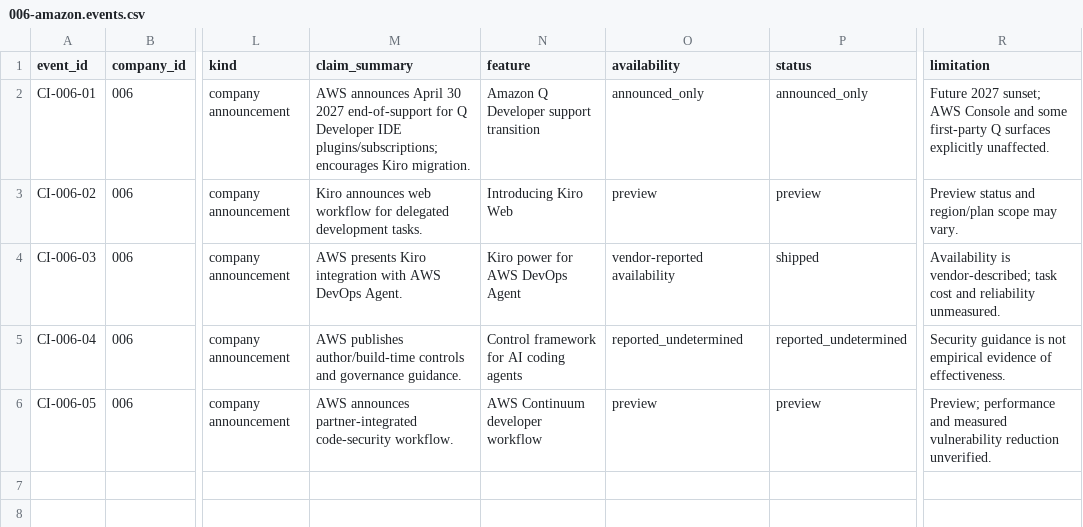
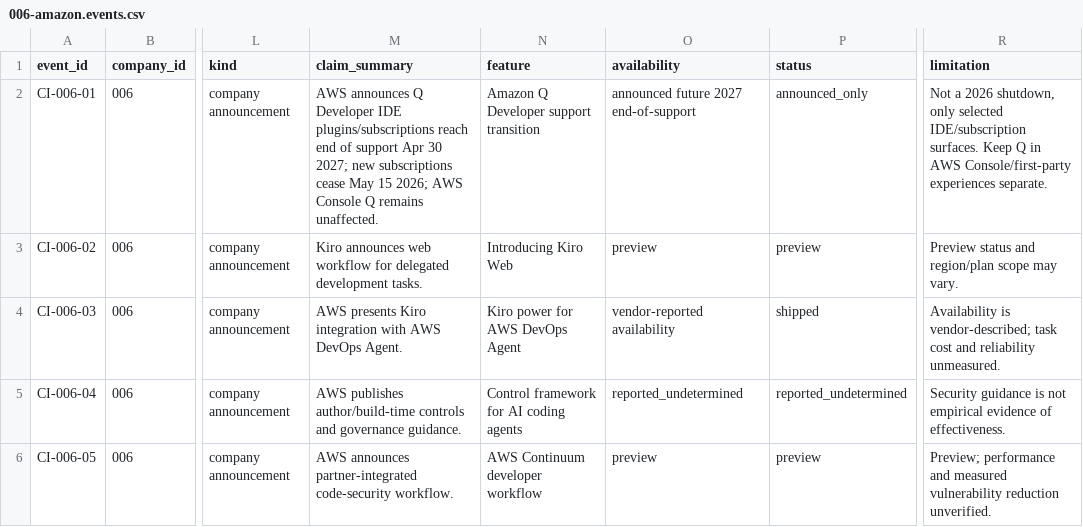
Before and after one commit to MSKazemi/github-trending-1000-study, a CSV file: research/company-intelligence/2026-04-12_2026-10-12/006-amazon.events.csv, drawn as a sheet; only a part is shown, gaps mark what is left out; the diff names each change by its address in the sheet, - before the commit and + after, or states it on an @@ line.

Commit message:
research(#72): align dated machine ledger with documentary source QA

```diff
--- a/research/company-intelligence/2026-04-12_2026-10-12/006-amazon.events.csv
+++ b/research/company-intelligence/2026-04-12_2026-10-12/006-amazon.events.csv
-M2 (claim_summary): AWS announces April 30 2027 end-of-support for Q Developer IDE plugins/subscriptions; encourages Kiro migration.
+M2 (claim_summary): AWS announces Q Developer IDE plugins/subscriptions reach end of support Apr 30 2027; new subscriptions cease May 15 2026; AWS Console Q remains unaffected.
-O2 (availability): announced_only
+O2 (availability): announced future 2027 end-of-support
-R2 (limitation): Future 2027 sunset; AWS Console and some first-party Q surfaces explicitly unaffected.
+R2 (limitation): Not a 2026 shutdown, only selected IDE/subscription surfaces. Keep Q in AWS Console/first-party experiences separate.
```
